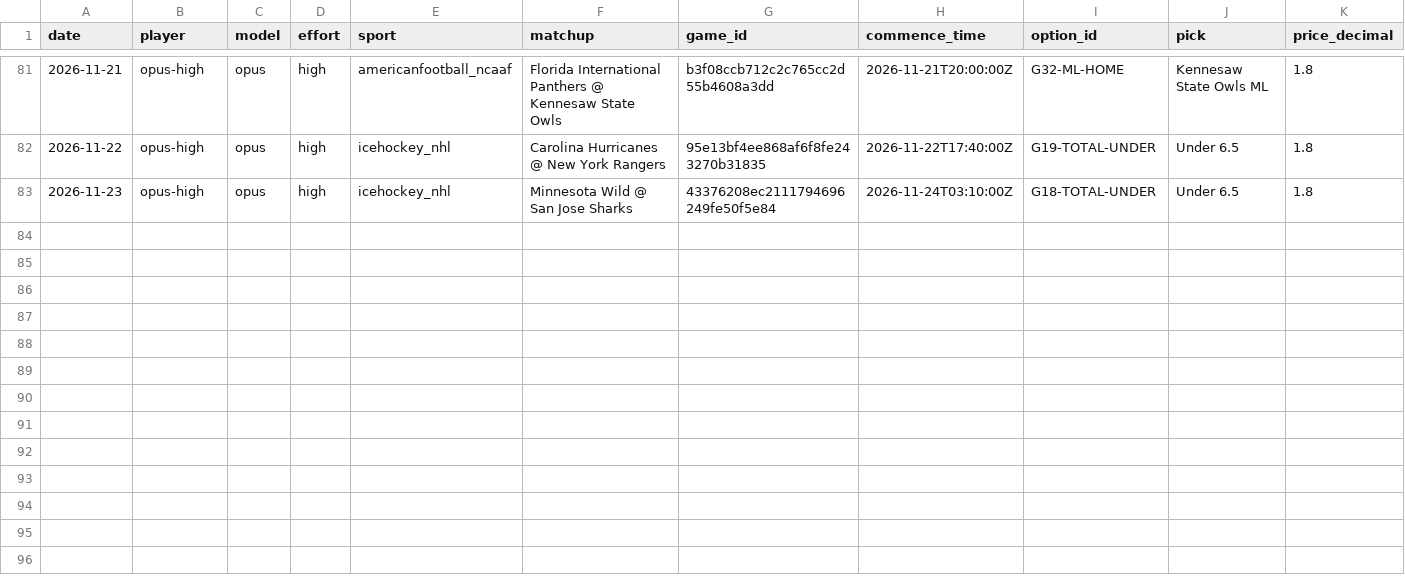
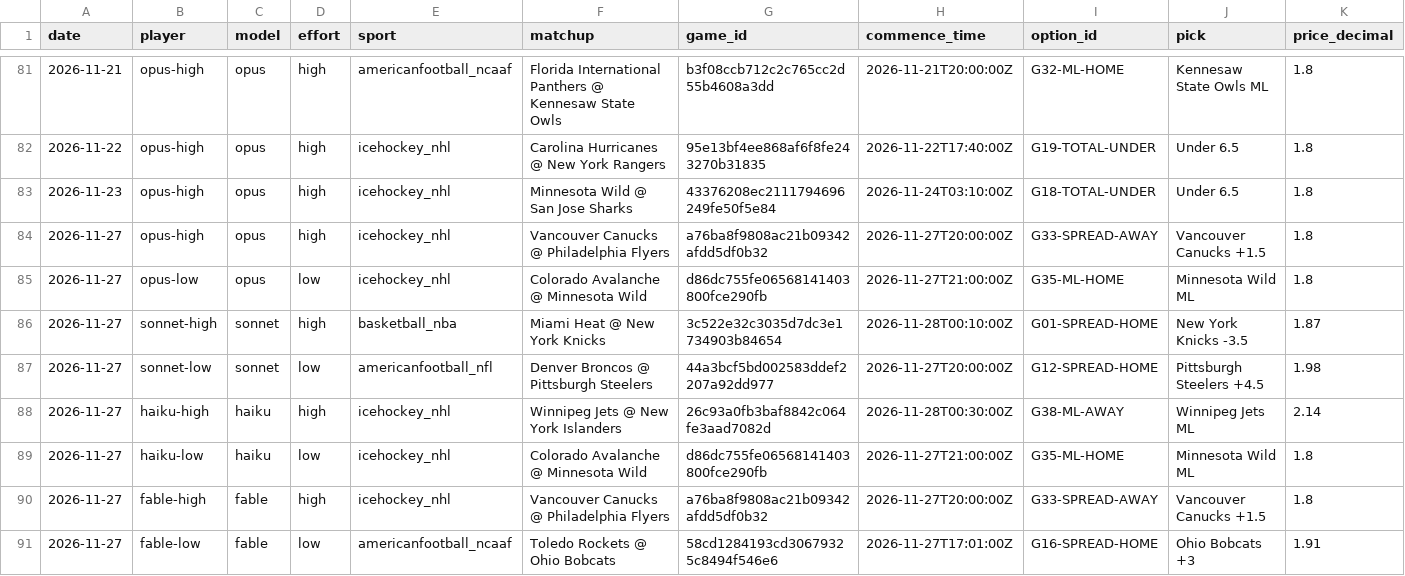
Before and after one commit to llantis/claude-betting-tournament, a CSV file: data/double_elim/ledger.csv, drawn as a sheet; only a part is shown, gaps mark what is left out; rows hold the shown columns only; the diff names each change by its address in the sheet, - before the commit and + after, or states it on an @@ line.

```diff
--- a/data/double_elim/ledger.csv
+++ b/data/double_elim/ledger.csv
+row 84: 2026-11-27 | opus-high | opus | high | icehockey_nhl | Vancouver Canucks @ Philadelphia Flyers | a76ba8f9808ac21b09342afdd5df0b32 | 2026-11-27T20:00:00Z | G33-SPREAD-AWAY | Vancouver Canucks +1.5 | 1.8
+row 85: 2026-11-27 | opus-low | opus | low | icehockey_nhl | Colorado Avalanche @ Minnesota Wild | d86dc755fe06568141403800fce290fb | 2026-11-27T21:00:00Z | G35-ML-HOME | Minnesota Wild ML | 1.8
+row 86: 2026-11-27 | sonnet-high | sonnet | high | basketball_nba | Miami Heat @ New York Knicks | 3c522e32c3035d7dc3e1734903b84654 | 2026-11-28T00:10:00Z | G01-SPREAD-HOME | New York Knicks -3.5 | 1.87
+row 87: 2026-11-27 | sonnet-low | sonnet | low | americanfootball_nfl | Denver Broncos @ Pittsburgh Steelers | 44a3bcf5bd002583ddef2207a92dd977 | 2026-11-27T20:00:00Z | G12-SPREAD-HOME | Pittsburgh Steelers +4.5 | 1.98
+row 88: 2026-11-27 | haiku-high | haiku | high | icehockey_nhl | Winnipeg Jets @ New York Islanders | 26c93a0fb3baf8842c064fe3aad7082d | 2026-11-28T00:30:00Z | G38-ML-AWAY | Winnipeg Jets ML | 2.14
+row 89: 2026-11-27 | haiku-low | haiku | low | icehockey_nhl | Colorado Avalanche @ Minnesota Wild | d86dc755fe06568141403800fce290fb | 2026-11-27T21:00:00Z | G35-ML-HOME | Minnesota Wild ML | 1.8
+row 90: 2026-11-27 | fable-high | fable | high | icehockey_nhl | Vancouver Canucks @ Philadelphia Flyers | a76ba8f9808ac21b09342afdd5df0b32 | 2026-11-27T20:00:00Z | G33-SPREAD-AWAY | Vancouver Canucks +1.5 | 1.8
+row 91: 2026-11-27 | fable-low | fable | low | americanfootball_ncaaf | Toledo Rockets @ Ohio Bobcats | 58cd1284193cd30679325c8494f546e6 | 2026-11-27T17:01:00Z | G16-SPREAD-HOME | Ohio Bobcats +3 | 1.91
```
Also changed, not shown: data/bankroll/ledger.csv, data/kalshi_orders.csv, 25 other files.
